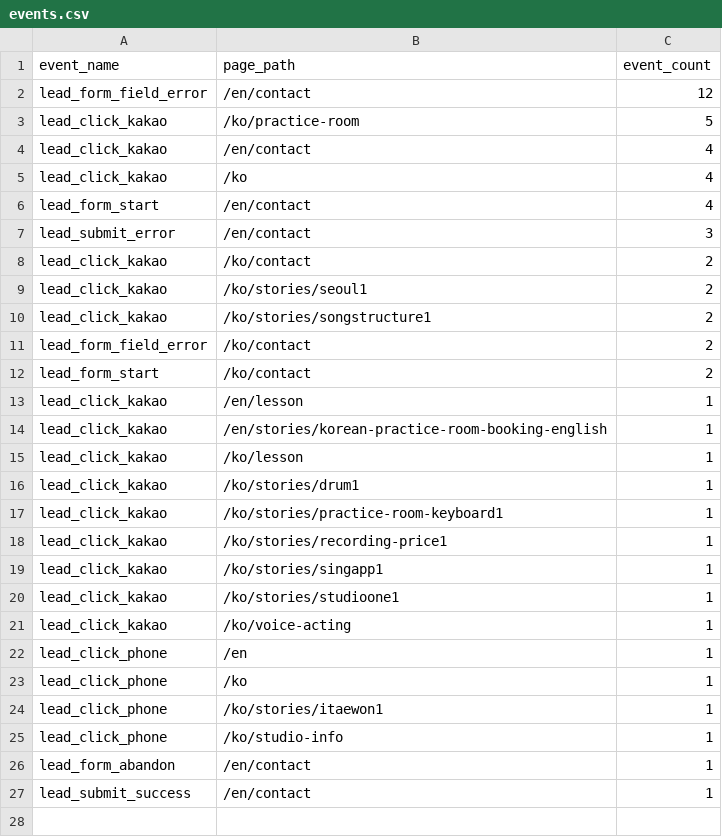
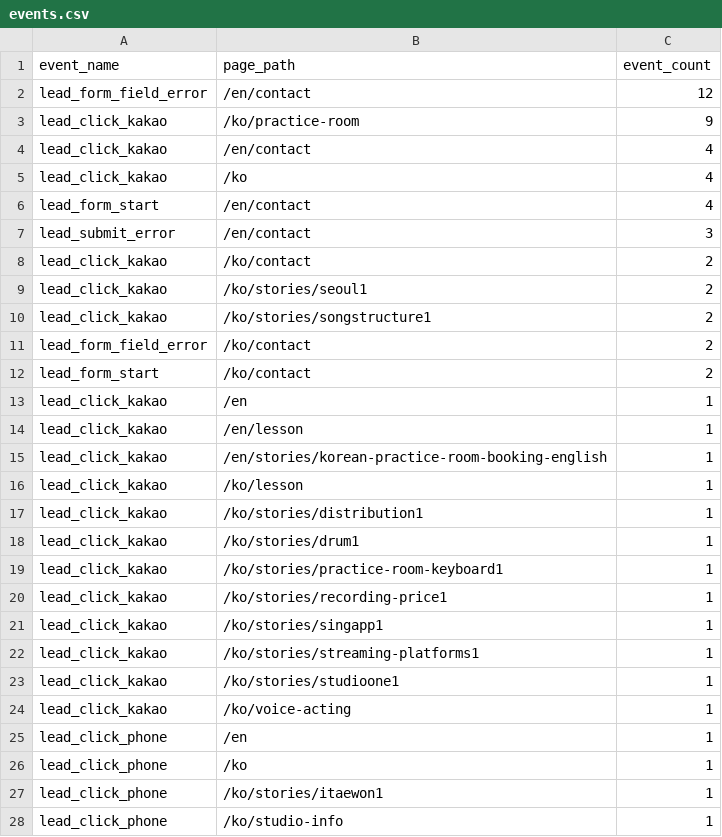
Before and after one commit to hwangtab/studio, a CSV file: docs/ga4-raw/events.csv, drawn as a sheet; only a part is shown; the shorter side is filled out with more unchanged rows.

```diff
--- a/docs/ga4-raw/events.csv
+++ b/docs/ga4-raw/events.csv
@@ -2,3 +2,3 @@ event_name,page_path,event_count
 "lead_form_field_error","/en/contact",12
-"lead_click_kakao","/ko/practice-room",5
+"lead_click_kakao","/ko/practice-room",9
 "lead_click_kakao","/en/contact",4
@@ -12,2 +12,3 @@ event_name,page_path,event_count
 "lead_form_start","/ko/contact",2
+"lead_click_kakao","/en",1
 "lead_click_kakao","/en/lesson",1
@@ -15,2 +16,3 @@ event_name,page_path,event_count
 "lead_click_kakao","/ko/lesson",1
+"lead_click_kakao","/ko/stories/distribution1",1
 "lead_click_kakao","/ko/stories/drum1",1
@@ -19,2 +21,3 @@ event_name,page_path,event_count
 "lead_click_kakao","/ko/stories/singapp1",1
+"lead_click_kakao","/ko/stories/streaming-platforms1",1
 "lead_click_kakao","/ko/stories/studioone1",1
```
Also changed, not shown: docs/ga4-raw/device.csv, docs/ga4-raw/landing.csv, 6 other files.
